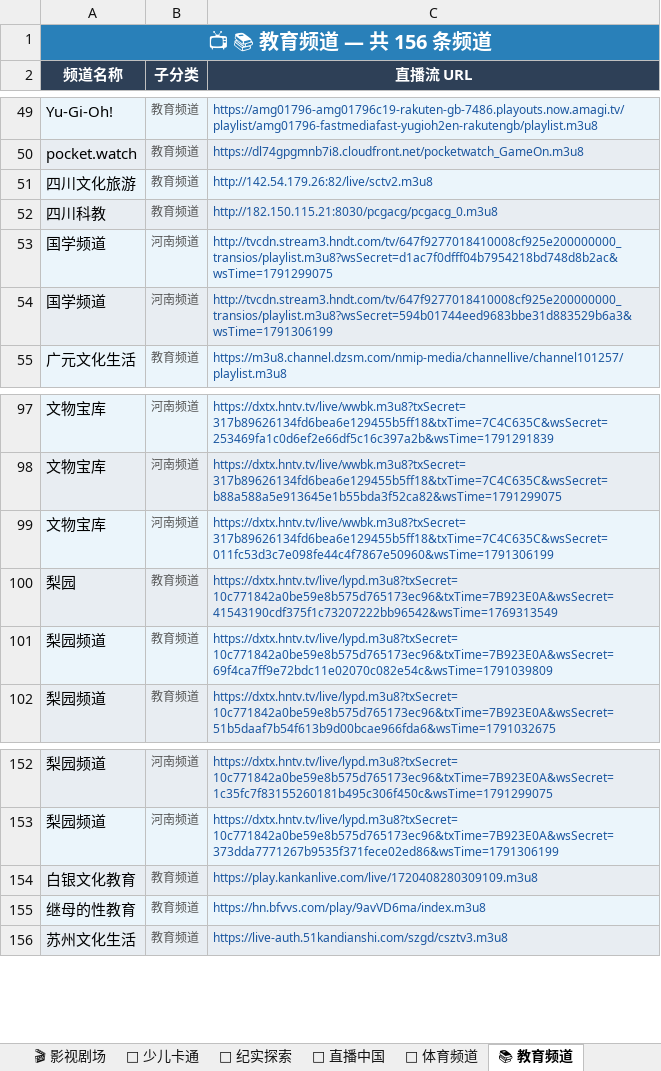
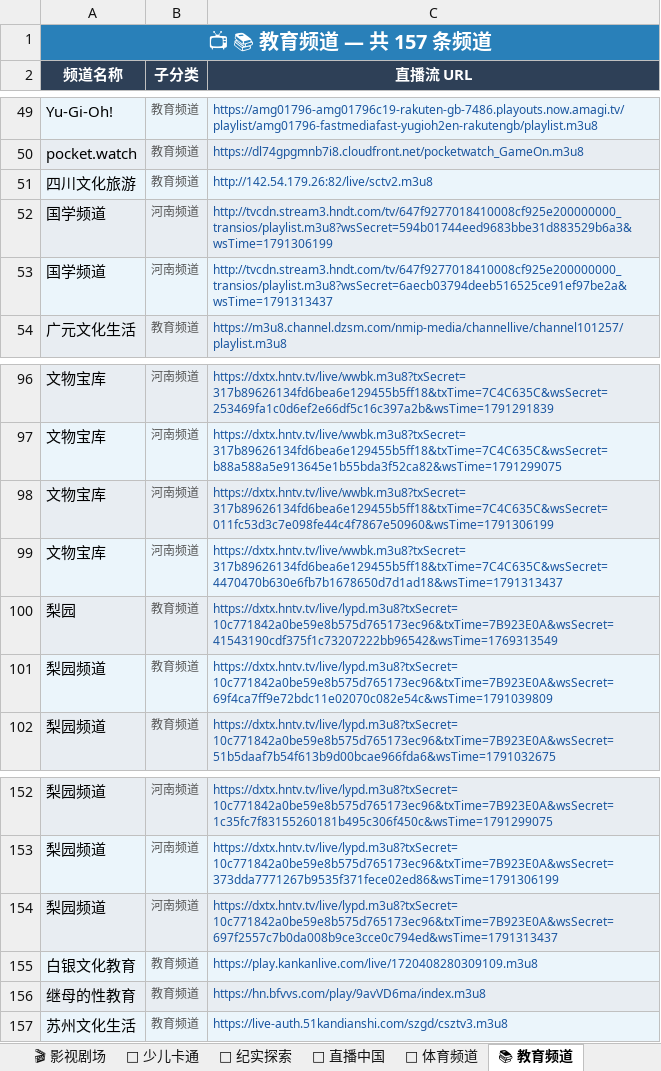
Before and after one commit to amazonjdshop/tv, an Excel workbook: channels_overview.xlsx, sheet 📚 教育频道, drawn as a sheet; only a part is shown, gaps mark what is left out; values as stored, in another font and other column widths than the file's, no borders; removed rows and columns are numbered as before the commit, all else as after; the diff names each change by its address in the sheet, - before the commit and + after, or states it on an @@ line.

Commit message:
Auto-update playlists [skip ci]

```diff
--- a/channels_overview.xlsx (sheet 📚 教育频道)
+++ b/channels_overview.xlsx (sheet 📚 教育频道)
-A1 (频道名称): 📺 📚 教育频道 — 共 156 条频道
+A1 (频道名称): 📺 📚 教育频道 — 共 157 条频道
-row 52: 四川科教 | 教育频道 | http://182.150.115.21:8030/pcgacg/pcgacg_0.m3u8
-row 53: 国学频道 | 河南频道 | http://tvcdn.stream3.hndt.com/tv/647f9277018410008cf925e200000000_transios/playlist.m3u8?wsSecret=d1ac7f0dfff04b7954218bd748d8b2ac&wsTime=1791299075
+row 53: 国学频道 | 河南频道 | http://tvcdn.stream3.hndt.com/tv/647f9277018410008cf925e200000000_transios/playlist.m3u8?wsSecret=6aecb03794deeb516525ce91ef97be2a&wsTime=1791313437
+row 99: 文物宝库 | 河南频道 | https://dxtx.hntv.tv/live/wwbk.m3u8?txSecret=317b89626134fd6bea6e129455b5ff18&txTime=7C4C635C&wsSecret=4470470b630e6fb7b1678650d7d1ad18&wsTime=1791313437
+row 154: 梨园频道 | 河南频道 | https://dxtx.hntv.tv/live/lypd.m3u8?txSecret=10c771842a0be59e8b575d765173ec96&txTime=7B923E0A&wsSecret=697f2557c7b0da008b9ce3cce0c794ed&wsTime=1791313437
```
Also changed, not shown: sheet 📡 中国大陆 · 地方综合台, sheet 📡 中国大陆 · 浙江, sheet 🌐 国际英文频道, sheet 📡 中国大陆 · 卫视, sheet 📊 总览, sheet 📡 中国大陆 · 湖南, 10 more sheets, 7 other files.
